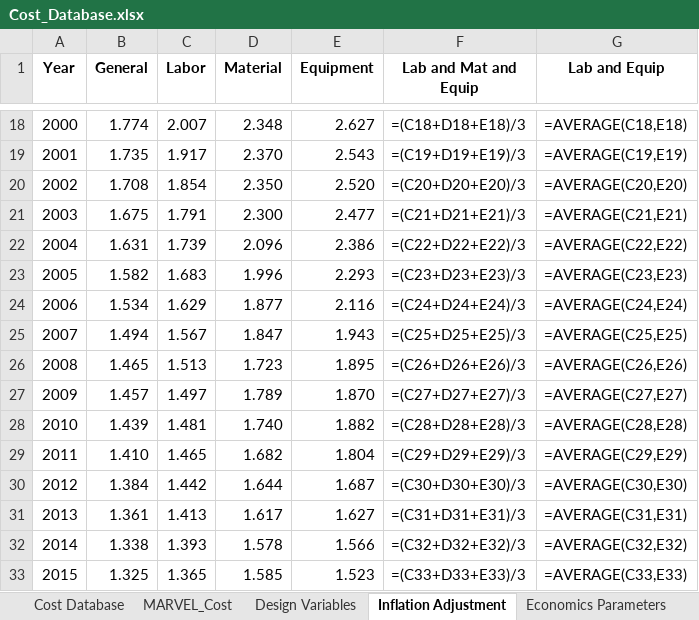
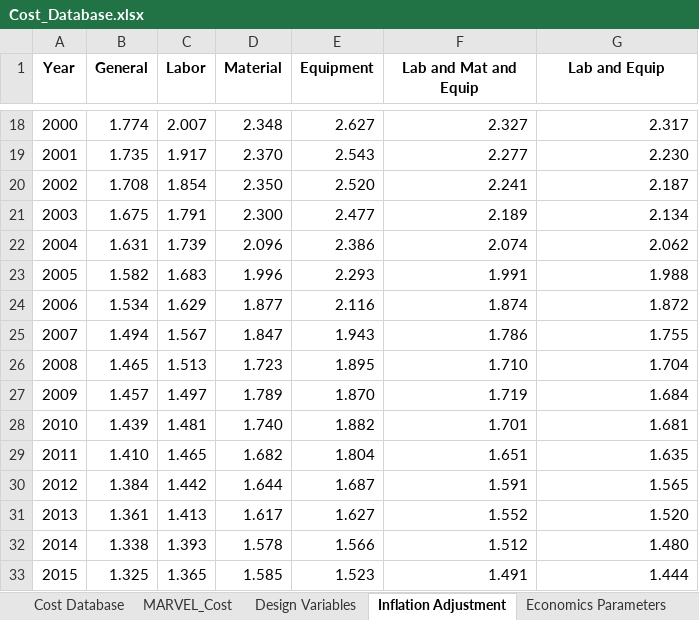
Before and after one commit to BotrosHanna-INL/MOUSE_new, an Excel workbook: cost/Cost_Database.xlsx, sheet Inflation Adjustment, drawn as a sheet; only a part is shown, gaps mark what is left out; values as stored, in another font and other column widths than the file's, no borders; formulas without a stored value are shown as written; the diff covers the shown part only; the diff names each change by its address in the sheet, - before the commit and + after, or states it on an @@ line.

```diff
--- a/cost/Cost_Database.xlsx (sheet Inflation Adjustment)
+++ b/cost/Cost_Database.xlsx (sheet Inflation Adjustment)
-F18 (Lab and Mat and Equip): =(C18+D18+E18)/3
+F18 (Lab and Mat and Equip): 2.327
-G18 (Lab and Equip): =AVERAGE(C18,E18)
+G18 (Lab and Equip): 2.317
-F19 (Lab and Mat and Equip): =(C19+D19+E19)/3
+F19 (Lab and Mat and Equip): 2.277
-G19 (Lab and Equip): =AVERAGE(C19,E19)
+G19 (Lab and Equip): 2.230
-F20 (Lab and Mat and Equip): =(C20+D20+E20)/3
+F20 (Lab and Mat and Equip): 2.241
-G20 (Lab and Equip): =AVERAGE(C20,E20)
+G20 (Lab and Equip): 2.187
-F21 (Lab and Mat and Equip): =(C21+D21+E21)/3
+F21 (Lab and Mat and Equip): 2.189
-G21 (Lab and Equip): =AVERAGE(C21,E21)
+G21 (Lab and Equip): 2.134
-F22 (Lab and Mat and Equip): =(C22+D22+E22)/3
+F22 (Lab and Mat and Equip): 2.074
-G22 (Lab and Equip): =AVERAGE(C22,E22)
+G22 (Lab and Equip): 2.062
-F23 (Lab and Mat and Equip): =(C23+D23+E23)/3
+F23 (Lab and Mat and Equip): 1.991
-G23 (Lab and Equip): =AVERAGE(C23,E23)
+G23 (Lab and Equip): 1.988
-F24 (Lab and Mat and Equip): =(C24+D24+E24)/3
+F24 (Lab and Mat and Equip): 1.874
-G24 (Lab and Equip): =AVERAGE(C24,E24)
+G24 (Lab and Equip): 1.872
-F25 (Lab and Mat and Equip): =(C25+D25+E25)/3
+F25 (Lab and Mat and Equip): 1.786
-G25 (Lab and Equip): =AVERAGE(C25,E25)
+G25 (Lab and Equip): 1.755
-F26 (Lab and Mat and Equip): =(C26+D26+E26)/3
+F26 (Lab and Mat and Equip): 1.710
-G26 (Lab and Equip): =AVERAGE(C26,E26)
+G26 (Lab and Equip): 1.704
-F27 (Lab and Mat and Equip): =(C27+D27+E27)/3
+F27 (Lab and Mat and Equip): 1.719
-G27 (Lab and Equip): =AVERAGE(C27,E27)
+G27 (Lab and Equip): 1.684
-F28 (Lab and Mat and Equip): =(C28+D28+E28)/3
+F28 (Lab and Mat and Equip): 1.701
-G28 (Lab and Equip): =AVERAGE(C28,E28)
+G28 (Lab and Equip): 1.681
-F29 (Lab and Mat and Equip): =(C29+D29+E29)/3
+F29 (Lab and Mat and Equip): 1.651
-G29 (Lab and Equip): =AVERAGE(C29,E29)
+G29 (Lab and Equip): 1.635
-F30 (Lab and Mat and Equip): =(C30+D30+E30)/3
+F30 (Lab and Mat and Equip): 1.591
-G30 (Lab and Equip): =AVERAGE(C30,E30)
+G30 (Lab and Equip): 1.565
-F31 (Lab and Mat and Equip): =(C31+D31+E31)/3
+F31 (Lab and Mat and Equip): 1.552
-G31 (Lab and Equip): =AVERAGE(C31,E31)
+G31 (Lab and Equip): 1.520
-F32 (Lab and Mat and Equip): =(C32+D32+E32)/3
+F32 (Lab and Mat and Equip): 1.512
-G32 (Lab and Equip): =AVERAGE(C32,E32)
+G32 (Lab and Equip): 1.480
-F33 (Lab and Mat and Equip): =(C33+D33+E33)/3
+F33 (Lab and Mat and Equip): 1.491
-G33 (Lab and Equip): =AVERAGE(C33,E33)
+G33 (Lab and Equip): 1.444
```
Also changed, not shown: 52 edited cells elsewhere in this sheet, sheet Central Facility Database, sheet Cost Database, sheet MARVEL_Cost, 1 other file.
